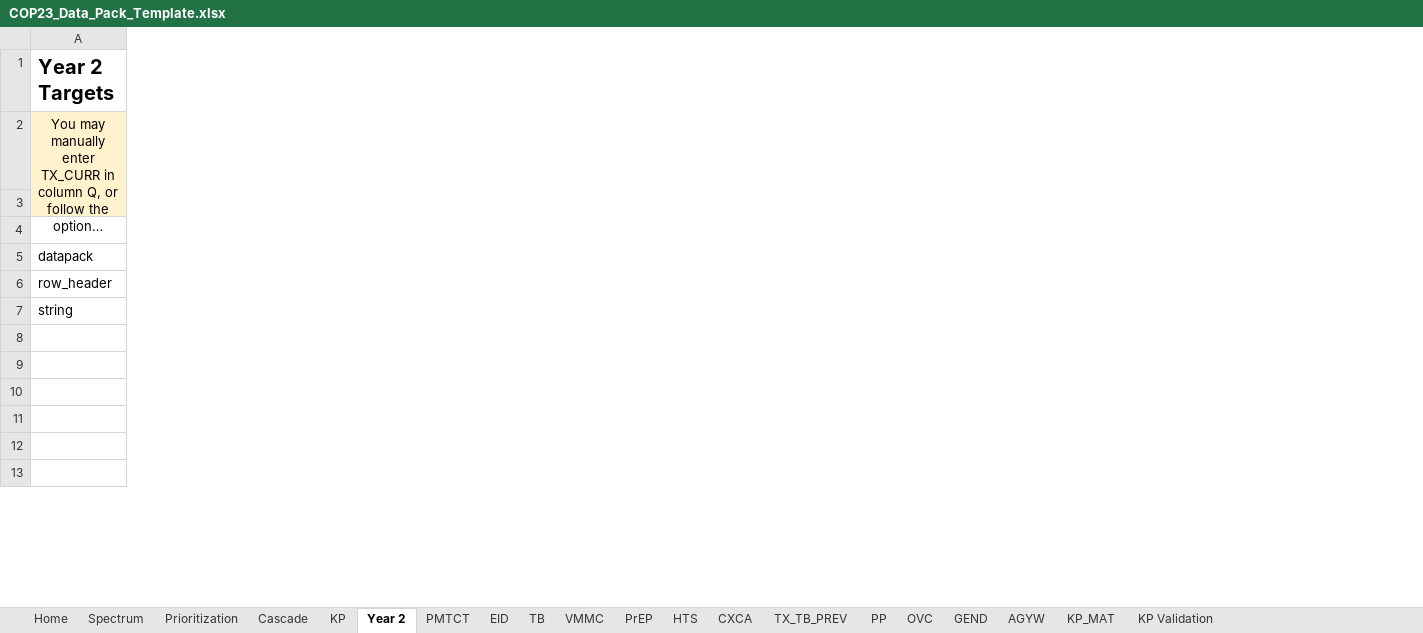
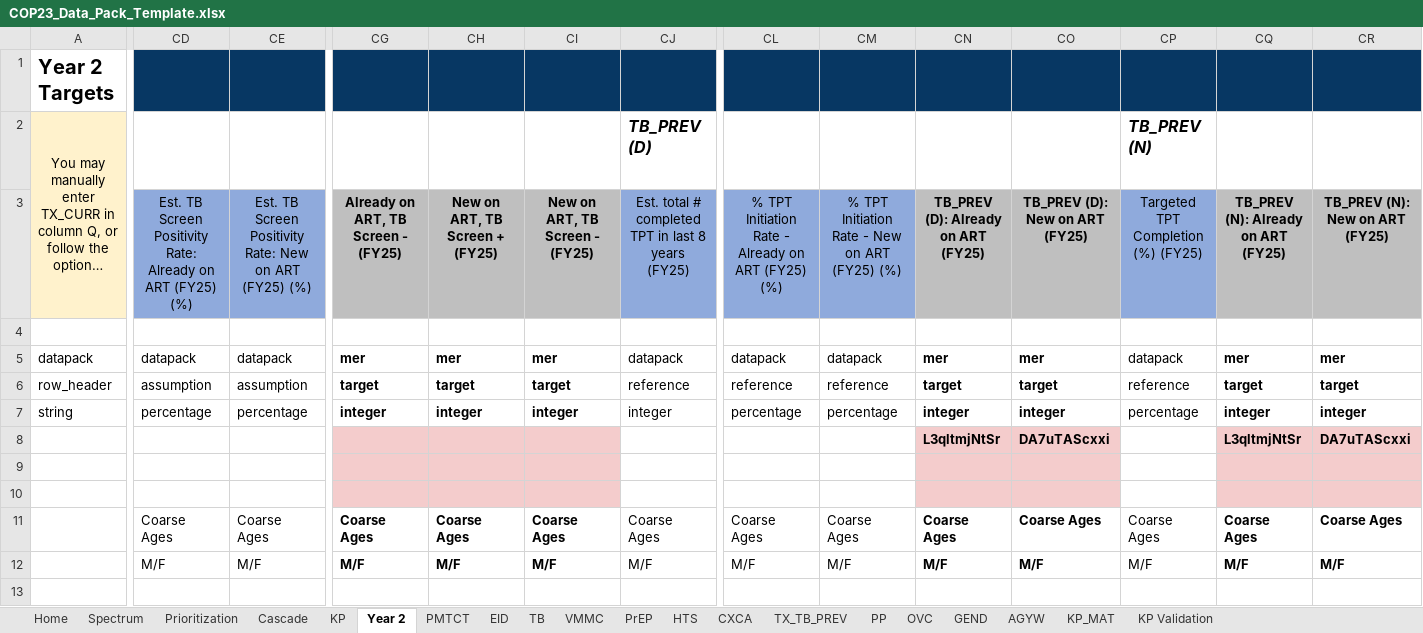
Before and after one commit to pepfar-datim/datapackr, an Excel workbook: inst/extdata/COP23_Data_Pack_Template.xlsx, sheet Year 2, drawn as a sheet; only a part is shown, gaps mark what is left out; long unchanged cells end in …; values as stored, in another font and other column widths than the file's, no borders; conditional formats not drawn; rows hold the shown columns only; the diff covers the shown part only; the diff names each change by its address in the sheet, - before the commit and + after, or states it on an @@ line.

Commit message:
Add Y2 ages for all indicators. Split TX_TB, TB_PREV, & OVC into column disaggs

```diff
--- a/inst/extdata/COP23_Data_Pack_Template.xlsx (sheet Year 2)
+++ b/inst/extdata/COP23_Data_Pack_Template.xlsx (sheet Year 2)
+column CD, rows 3-12: Est. TB Screen Positivity Rate: Already on ART (FY25) (%) |  | datapack | assumption | percentage |  |  |  | Coarse Ages | M/F
+column CE, rows 3-12: Est. TB Screen Positivity Rate: New on ART (FY25) (%) |  | datapack | assumption | percentage |  |  |  | Coarse Ages | M/F
+column CG, rows 3-12: Already on ART, TB Screen - (FY25) |  | mer | target | integer |  |  |  | Coarse Ages | M/F
+column CH, rows 3-12: New on ART, TB Screen + (FY25) |  | mer | target | integer |  |  |  | Coarse Ages | M/F
+column CI, rows 3-12: New on ART, TB Screen - (FY25) |  | mer | target | integer |  |  |  | Coarse Ages | M/F
+column CJ (TB_PREV (D)), rows 3-12: Est. total # completed TPT in last 8 years (FY25) |  | datapack | reference | integer |  |  |  | Coarse Ages | M/F
+column CL, rows 3-12: % TPT Initiation Rate - Already on ART (FY25) (%) |  | datapack | reference | percentage |  |  |  | Coarse Ages | M/F
+column CM, rows 3-12: % TPT Initiation Rate - New on ART (FY25) (%) |  | datapack | reference | percentage |  |  |  | Coarse Ages | M/F
+column CN, rows 3-12: TB_PREV (D): Already on ART (FY25) |  | mer | target | integer | L3qltmjNtSr |  |  | Coarse Ages | M/F
+column CO, rows 3-12: TB_PREV (D): New on ART (FY25) |  | mer | target | integer | DA7uTAScxxi |  |  | Coarse Ages | M/F
+column CP (TB_PREV (N)), rows 3-12: Targeted TPT Completion (%) (FY25) |  | datapack | reference | percentage |  |  |  | Coarse Ages | M/F
+column CQ, rows 3-12: TB_PREV (N): Already on ART (FY25) |  | mer | target | integer | L3qltmjNtSr |  |  | Coarse Ages | M/F
+column CR, rows 3-12: TB_PREV (N): New on ART (FY25) |  | mer | target | integer | DA7uTAScxxi |  |  | Coarse Ages | M/F
-row 11: (empty)
+row 11:  | Coarse Ages | Coarse Ages | Coarse Ages | Coarse Ages | Coarse Ages | Coarse Ages | Coarse Ages | Coarse Ages | Coarse Ages | Coarse Ages | Coarse Ages | Coarse Ages | Coarse Ages
-row 12: (empty)
+row 12:  | M/F | M/F | M/F | M/F | M/F | M/F | M/F | M/F | M/F | M/F | M/F | M/F | M/F
-row 13: (empty)
+row 13: (empty)
```
Also changed, not shown: 25 added rows, 1 removed row, 7 added columns, 3 removed columns, 56 edited cells and cell formats elsewhere in this sheet, sheet Cascade, sheet KP, formulas that keep their value.
